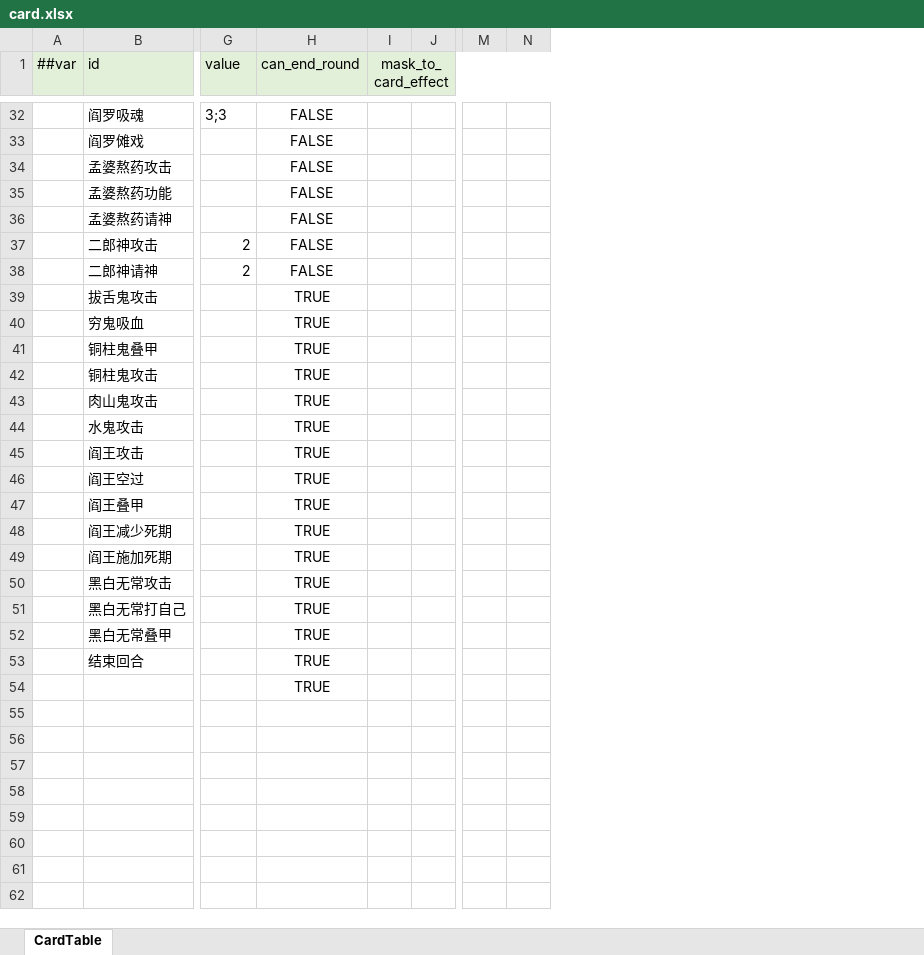
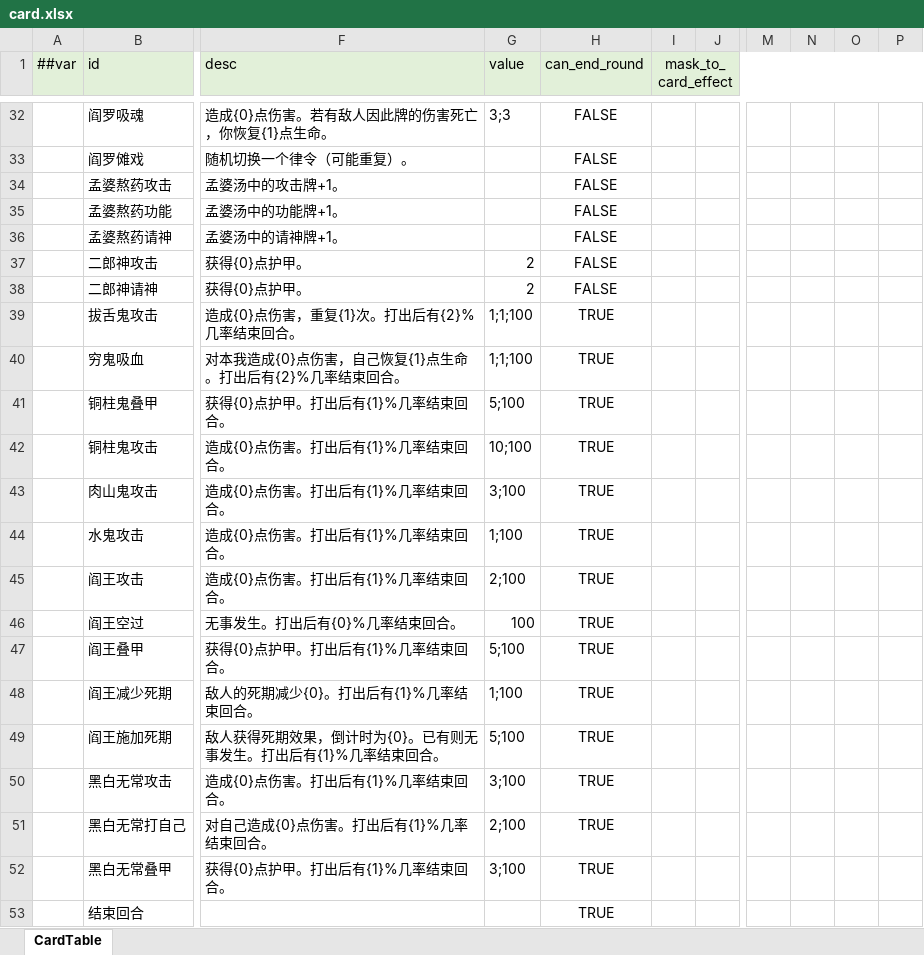
Before and after one commit to Unity-Devlop/GGJ2026, an Excel workbook: Configs/source/Datas/card.xlsx, sheet CardTable, drawn as a sheet; only a part is shown, gaps mark what is left out; values as stored, in another font and other column widths than the file's, no borders; removed rows and columns are numbered as before the commit, all else as after; rows hold the shown columns only; the diff covers the shown part only; the diff names each change by its address in the sheet, - before the commit and + after, or states it on an @@ line.

```diff
--- a/Configs/source/Datas/card.xlsx (sheet CardTable)
+++ b/Configs/source/Datas/card.xlsx (sheet CardTable)
@@ column F (desc) unhidden, rows 32-52: 造成{0}点伤害。若有敌人因此牌的伤害死亡，你恢复{1}点生命。 | 随机切换一个律令（可能重复）。 | 孟婆汤中的攻击牌+1。 | 孟婆汤中的功能牌+1。 | 孟婆汤中的请神牌+1。 | 获得{0}点护甲。 | 获得{0}点护甲。 | 造成{0}点伤害，重复{1}次。打出后有{2}%几率结束回合。 | 对本我造成{0}点伤害，自己恢复{1}点生命。打出后有{2}%几率结束回合。 | 获得{0}点护甲。打出后有{1}%几率结束回合。 | 造成{0}点伤害。打出后有{1}%几率结束回合。 | 造成{0}点伤害。打出后有{1}%几率结束回合。 | 造成{0}点伤害。打出后有{1}%几率结束回合。 | 造成{0}点伤害。打出后有{1}%几率结束回合。 | 无事发生。打出后有{0}%几率结束回合。 | 获得{0}点护甲。打出后有{1}%几率结束回合。 | 敌人的死期减少{0}。打出后有{1}%几率结束回合。 | 敌人获得死期效果，倒计时为{0}。已有则无事发生。打出后有{1}%几率结束回合。 | 造成{0}点伤害。打出后有{1}%几率结束回合。 | 对自己造成{0}点伤害。打出后有{1}%几率结束回合。 | 获得{0}点护甲。打出后有{1}%几率结束回合。 @@
-column J, empty
+column J, empty
-column M, empty
-column N, empty
+column M, empty
+column N, empty
+column O, empty
+column P, empty
-I1:P1 merged
+I1:P1 merged
-G39:G40 (value): (empty)
+G39:G40 (value): 1;1;100
-G41 (value): (empty)
+G41 (value): 5;100
-G42 (value): (empty)
+G42 (value): 10;100
-G43 (value): (empty)
+G43 (value): 3;100
-G44 (value): (empty)
+G44 (value): 1;100
-G45 (value): (empty)
+G45 (value): 2;100
-G46 (value): (empty)
+G46 (value): 100
-G47 (value): (empty)
+G47 (value): 5;100
-G48 (value): (empty)
+G48 (value): 1;100
-G49 (value): (empty)
+G49 (value): 5;100
-G50 (value): (empty)
+G50 (value): 3;100
-G51 (value): (empty)
+G51 (value): 2;100
-G52 (value): (empty)
+G52 (value): 3;100
-row 54:  |  |  | TRUE
```
Also changed, not shown: 26 edited cells and merged cells elsewhere in this sheet, hidden cells, Configs/source/Datas/__enums__.xlsx.
